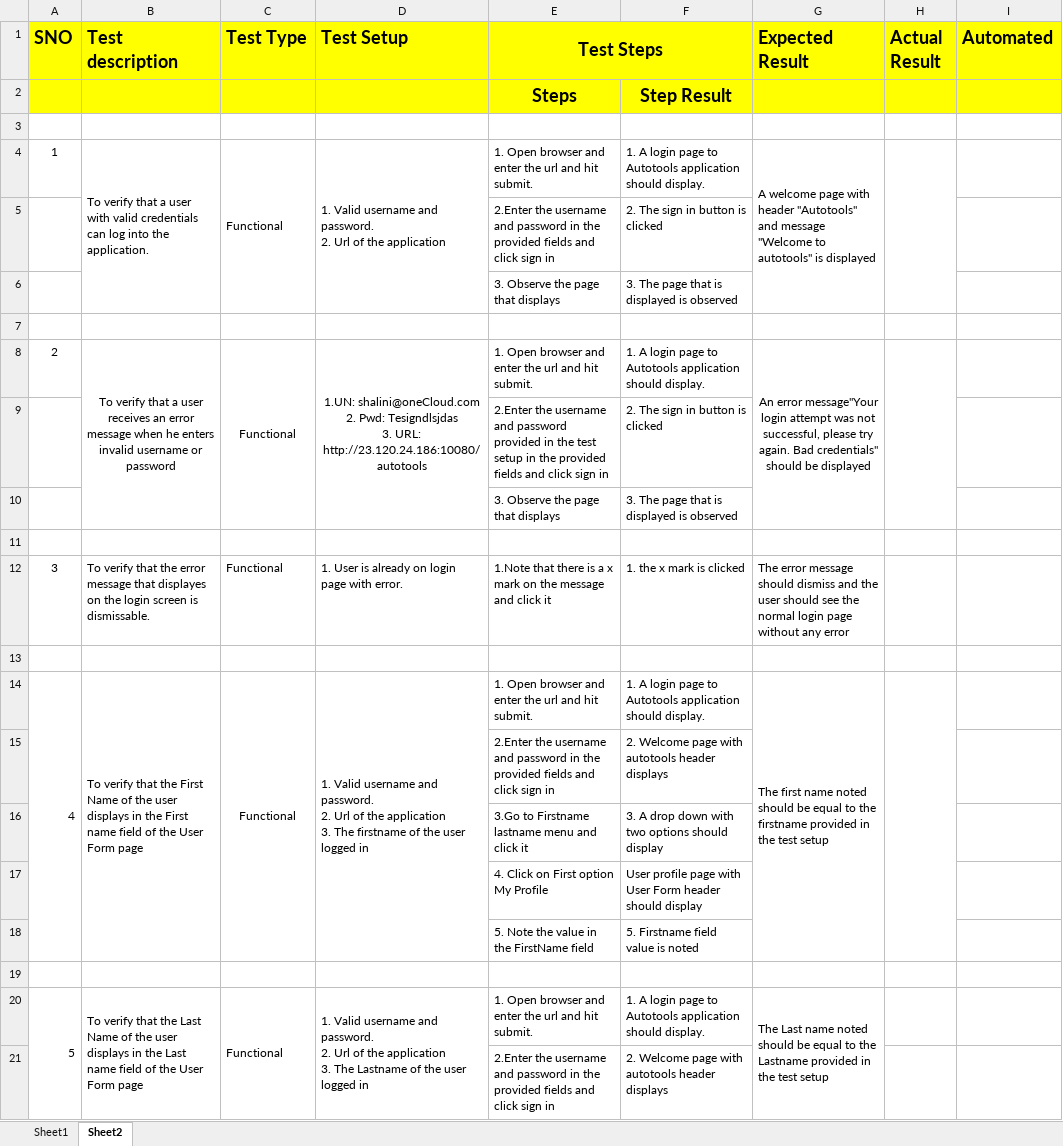
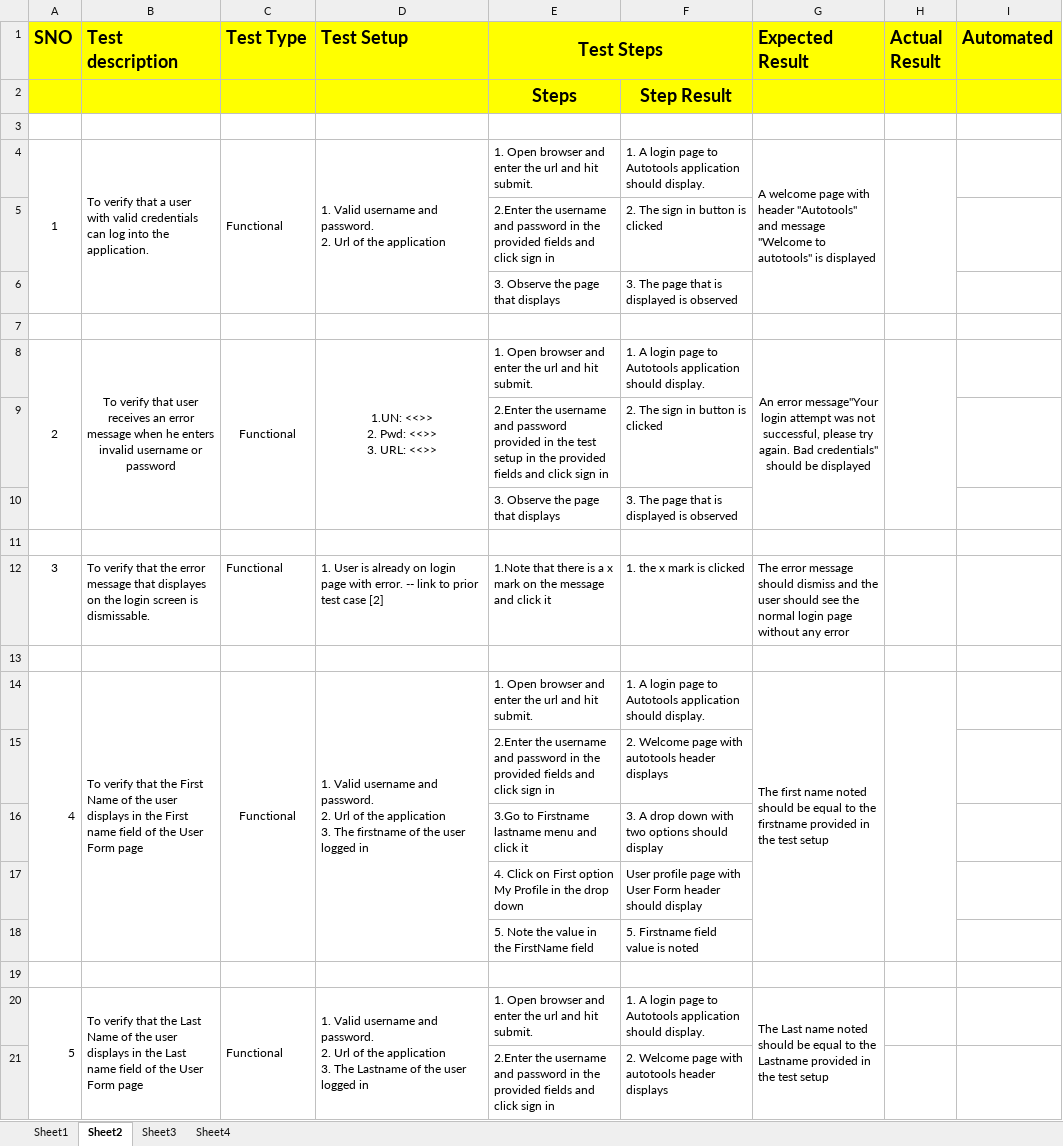
Before and after one commit to shalini-devireddy/TestCases, an Excel workbook: Testc.xlsx, sheet Sheet2, drawn as a sheet; only a part is shown; values as stored, in another font and other column widths than the file's, no borders; ↵ is a line break in a cell; the diff covers the shown part only; the diff names each change by its address in the sheet, - before the commit and + after, or states it on an @@ line.

Commit message:
Login functionality test cases in sheet3 and user form test cases in sheet 4

```diff
--- a/Testc.xlsx (sheet Sheet2)
+++ b/Testc.xlsx (sheet Sheet2)
+sheet tab: Sheet3
+sheet tab: Sheet4
+A4:A6 merged
+A8:A10 merged
-B8 (Test description): …verify that a user receives…
+B8 (Test description): …verify that user receives…
-D8 (Test Setup): 1.UN: shalini@oneCloud.com ↵ 2. Pwd: Tesigndlsjdas ↵ 3. URL: http://23.120.24.186:10080/autotools
+D8 (Test Setup): 1.UN: <<>> ↵ 2. Pwd: <<>> ↵ 3. URL: <<>>
-D12 (Test Setup): …with error.
+D12 (Test Setup): …with error. -- link to prior test case [2]
-E17 (Test Steps): 4. Click on First option My Profile
+E17 (Test Steps): 4. Click on First option My Profile in the drop down
```
Also changed, not shown: 7 added rows, 7 removed rows, 30 edited cells, cell formats and merged cells elsewhere in this sheet.
